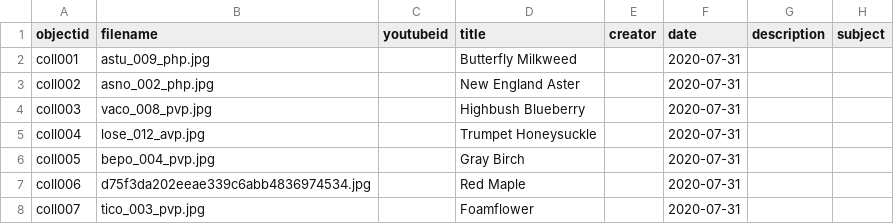
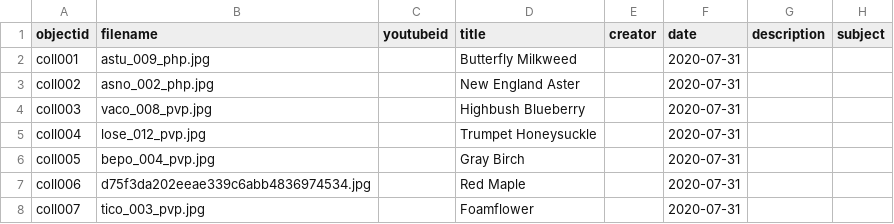
Before and after one commit to seeallie/static-nh-native-plants, a CSV file: _data/staticnhnativeplantsmetadata.csv, drawn as a sheet; only a part is shown; the diff names each change by its address in the sheet, - before the commit and + after, or states it on an @@ line.

Commit message:
Corrected image filename in metadata config

```diff
--- a/_data/staticnhnativeplantsmetadata.csv
+++ b/_data/staticnhnativeplantsmetadata.csv
-B5 (filename): lose_012_avp.jpg
+B5 (filename): lose_012_pvp.jpg
```
